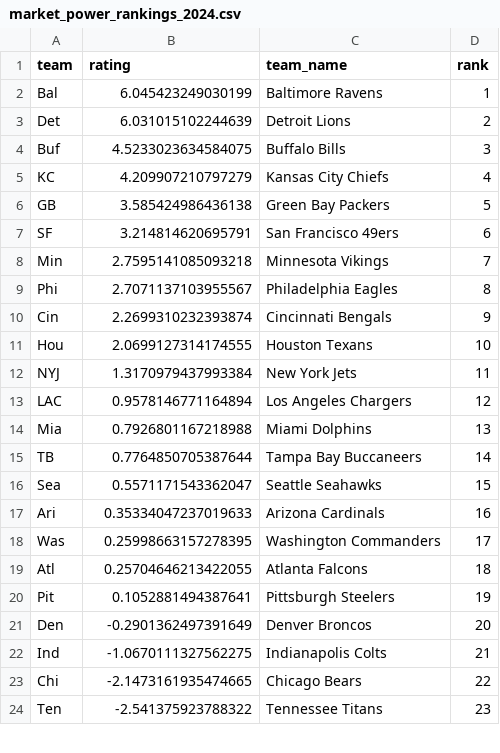
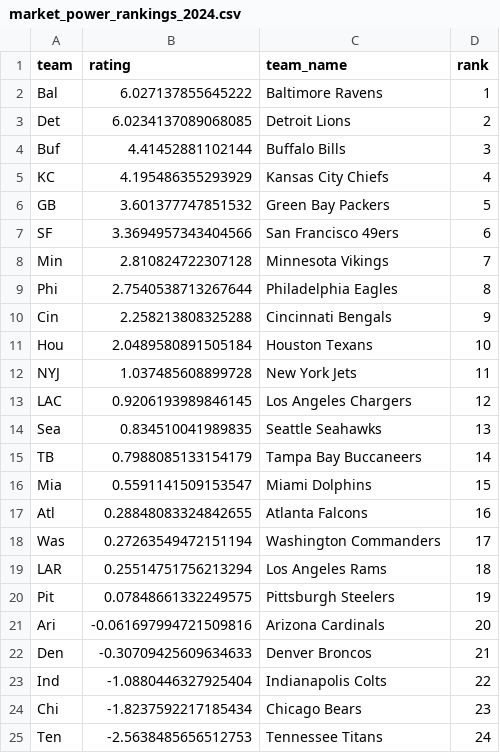
Before and after one commit to dmh4681/nfl-betting-analytics, a CSV file: output/market_power_rankings_2024.csv, drawn as a sheet; only a part is shown; the diff covers the shown part only.

```diff
--- a/output/market_power_rankings_2024.csv
+++ b/output/market_power_rankings_2024.csv
@@ -1,24 +1,25 @@
 team,rating,team_name,rank
-Bal,6.045423249030199,Baltimore Ravens,1
-Det,6.031015102244639,Detroit Lions,2
-Buf,4.5233023634584075,Buffalo Bills,3
-KC,4.209907210797279,Kansas City Chiefs,4
-GB,3.585424986436138,Green Bay Packers,5
-SF,3.214814620695791,San Francisco 49ers,6
-Min,2.7595141085093218,Minnesota Vikings,7
-Phi,2.7071137103955567,Philadelphia Eagles,8
-Cin,2.2699310232393874,Cincinnati Bengals,9
-Hou,2.0699127314174555,Houston Texans,10
-NYJ,1.3170979437993384,New York Jets,11
-LAC,0.9578146771164894,Los Angeles Chargers,12
-Mia,0.7926801167218988,Miami Dolphins,13
-TB,0.7764850705387644,Tampa Bay Buccaneers,14
-Sea,0.5571171543362047,Seattle Seahawks,15
-Ari,0.35334047237019633,Arizona Cardinals,16
-Was,0.25998663157278395,Washington Commanders,17
-Atl,0.25704646213422055,Atlanta Falcons,18
-Pit,0.1052881494387641,Pittsburgh Steelers,19
-Den,-0.2901362497391649,Denver Broncos,20
-Ind,-1.0670111327562275,Indianapolis Colts,21
-Chi,-2.1473161935474665,Chicago Bears,22
-Ten,-2.541375923788322,Tennessee Titans,23
+Bal,6.027137855645222,Baltimore Ravens,1
+Det,6.0234137089068085,Detroit Lions,2
+Buf,4.41452881102144,Buffalo Bills,3
+KC,4.195486355293929,Kansas City Chiefs,4
+GB,3.601377747851532,Green Bay Packers,5
+SF,3.3694957343404566,San Francisco 49ers,6
+Min,2.810824722307128,Minnesota Vikings,7
+Phi,2.7540538713267644,Philadelphia Eagles,8
+Cin,2.258213808325288,Cincinnati Bengals,9
+Hou,2.0489580891505184,Houston Texans,10
+NYJ,1.037485608899728,New York Jets,11
+LAC,0.9206193989846145,Los Angeles Chargers,12
+Sea,0.834510041989835,Seattle Seahawks,13
+TB,0.7988085133154179,Tampa Bay Buccaneers,14
+Mia,0.5591141509153547,Miami Dolphins,15
+Atl,0.28848083324842655,Atlanta Falcons,16
+Was,0.27263549472151194,Washington Commanders,17
+LAR,0.25514751756213294,Los Angeles Rams,18
+Pit,0.07848661332249575,Pittsburgh Steelers,19
+Ari,-0.061697994721509816,Arizona Cardinals,20
+Den,-0.30709425609634633,Denver Broncos,21
+Ind,-1.0880446327925404,Indianapolis Colts,22
+Chi,-1.8237592217185434,Chicago Bears,23
+Ten,-2.5638485656512753,Tennessee Titans,24
```
Also changed, not shown: 16 edited cells elsewhere in this file, output/player_bridge/final_2025_power_rankings.csv, output/player_bridge/team_offseason_grades.csv, 4 other files.
